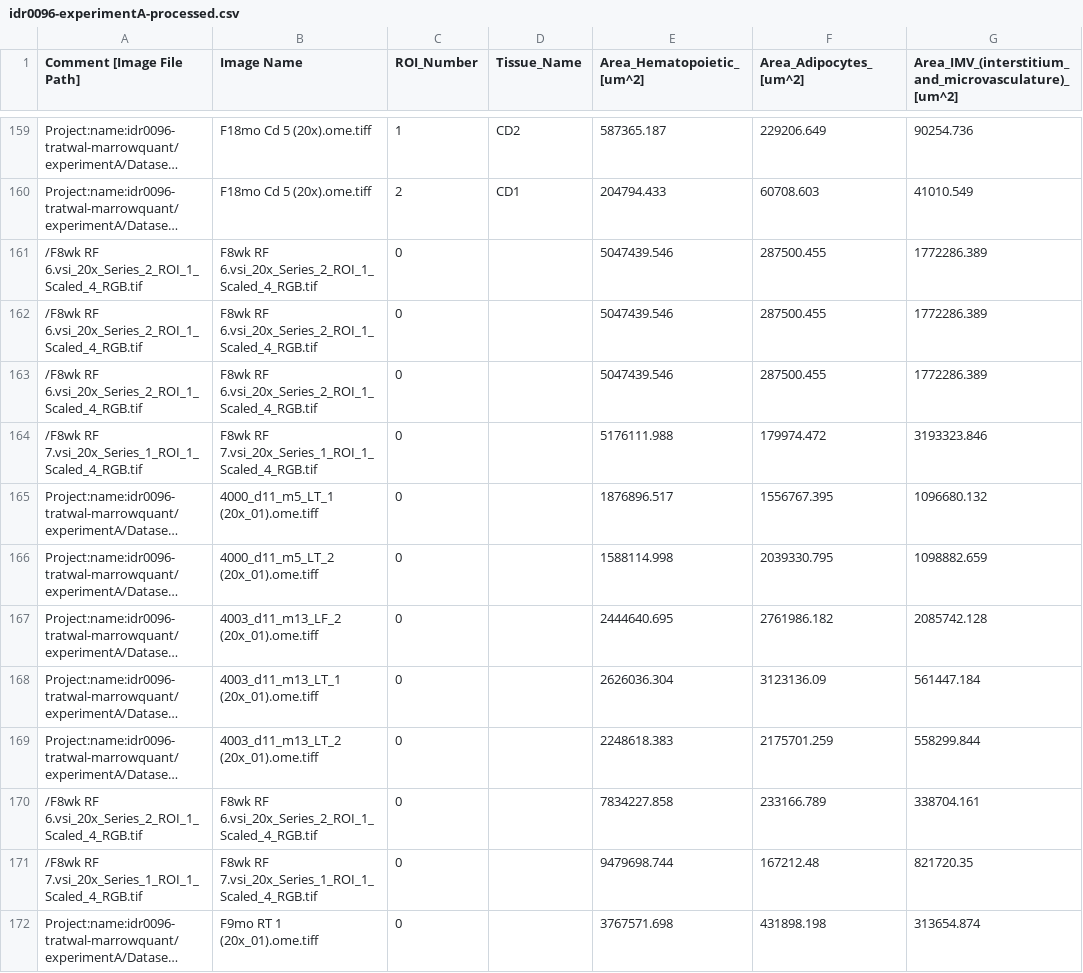
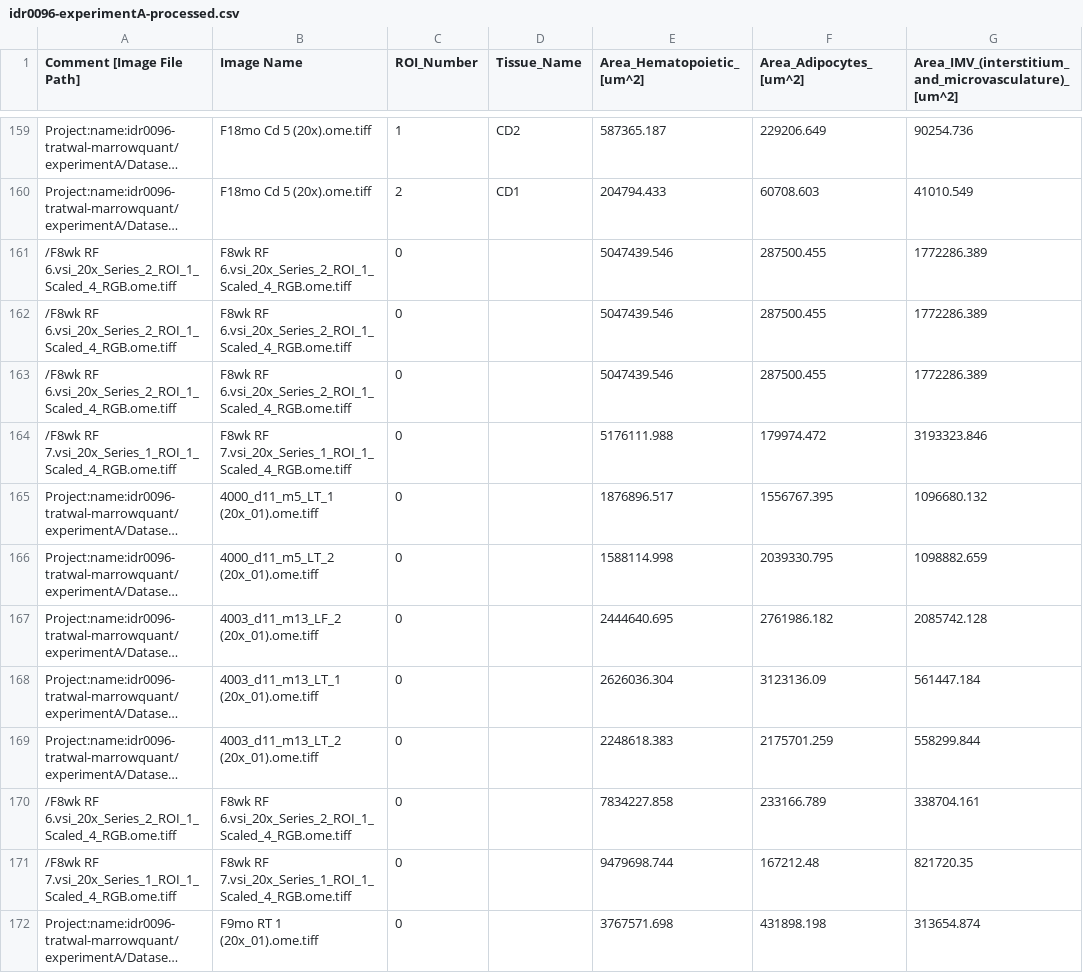
Before and after one commit to IDR/idr0096-tratwal-marrowquant, a CSV file: experimentA/idr0096-experimentA-processed.csv, drawn as a sheet; only a part is shown, gaps mark what is left out; long unchanged cells end in …; the diff names each change by its address in the sheet, - before the commit and + after, or states it on an @@ line.

Commit message:
Correct the proccessed.csv file for the F8wks converted by us

```diff
--- a/experimentA/idr0096-experimentA-processed.csv
+++ b/experimentA/idr0096-experimentA-processed.csv
-A161:A163 (Comment [Image File Path]): /F8wk RF 6.vsi_20x_Series_2_ROI_1_Scaled_4_RGB.tif
+A161:A163 (Comment [Image File Path]): /F8wk RF 6.vsi_20x_Series_2_ROI_1_Scaled_4_RGB.ome.tiff
-B161:B163 (Image Name): F8wk RF 6.vsi_20x_Series_2_ROI_1_Scaled_4_RGB.tif
+B161:B163 (Image Name): F8wk RF 6.vsi_20x_Series_2_ROI_1_Scaled_4_RGB.ome.tiff
-A164 (Comment [Image File Path]): /F8wk RF 7.vsi_20x_Series_1_ROI_1_Scaled_4_RGB.tif
+A164 (Comment [Image File Path]): /F8wk RF 7.vsi_20x_Series_1_ROI_1_Scaled_4_RGB.ome.tiff
-B164 (Image Name): F8wk RF 7.vsi_20x_Series_1_ROI_1_Scaled_4_RGB.tif
+B164 (Image Name): F8wk RF 7.vsi_20x_Series_1_ROI_1_Scaled_4_RGB.ome.tiff
-A170 (Comment [Image File Path]): /F8wk RF 6.vsi_20x_Series_2_ROI_1_Scaled_4_RGB.tif
+A170 (Comment [Image File Path]): /F8wk RF 6.vsi_20x_Series_2_ROI_1_Scaled_4_RGB.ome.tiff
-B170 (Image Name): F8wk RF 6.vsi_20x_Series_2_ROI_1_Scaled_4_RGB.tif
+B170 (Image Name): F8wk RF 6.vsi_20x_Series_2_ROI_1_Scaled_4_RGB.ome.tiff
-A171 (Comment [Image File Path]): /F8wk RF 7.vsi_20x_Series_1_ROI_1_Scaled_4_RGB.tif
+A171 (Comment [Image File Path]): /F8wk RF 7.vsi_20x_Series_1_ROI_1_Scaled_4_RGB.ome.tiff
-B171 (Image Name): F8wk RF 7.vsi_20x_Series_1_ROI_1_Scaled_4_RGB.tif
+B171 (Image Name): F8wk RF 7.vsi_20x_Series_1_ROI_1_Scaled_4_RGB.ome.tiff
```
